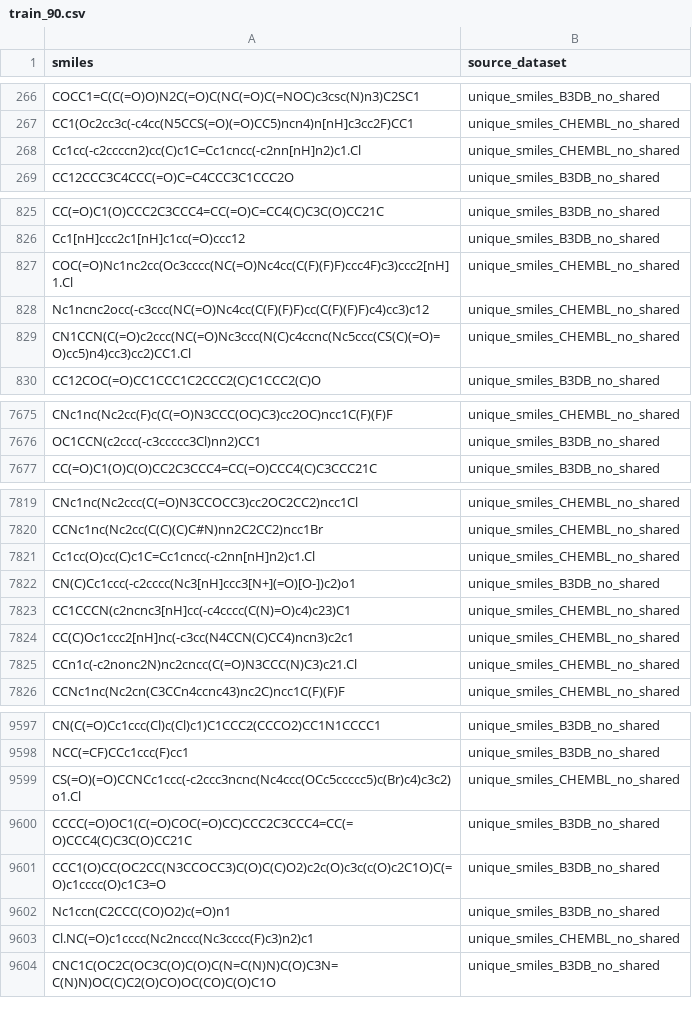
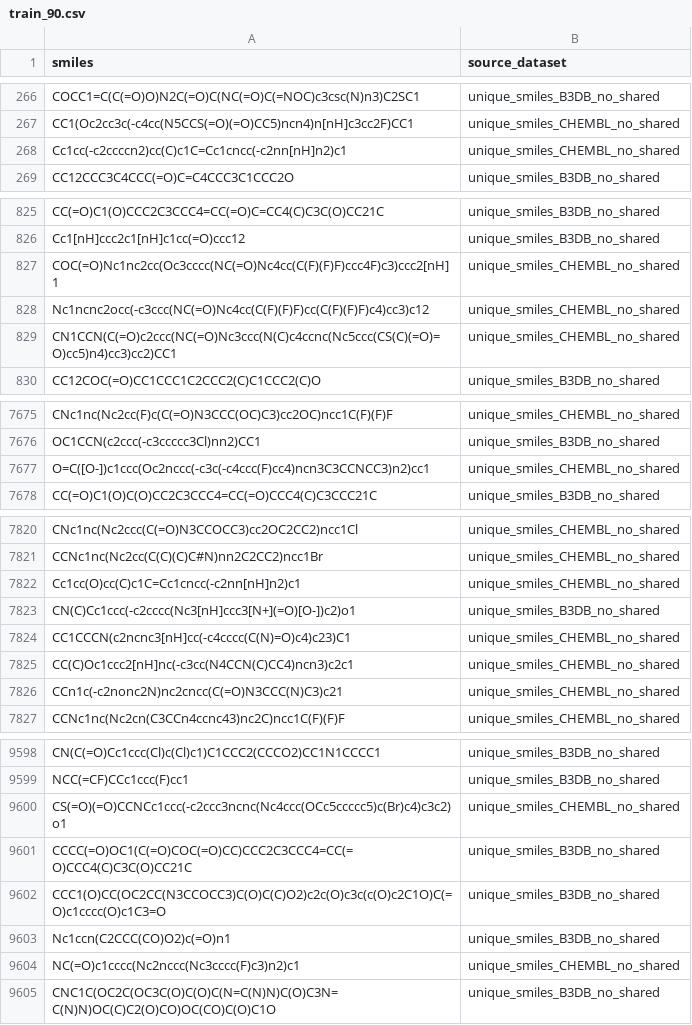
Before and after one commit to ssueron/jmm_cns, a CSV file: data/train_90.csv, drawn as a sheet; only a part is shown, gaps mark what is left out; the diff covers the shown part only.

```diff
--- a/data/train_90.csv
+++ b/data/train_90.csv
@@ -267,3 +267,3 @@ COCC1=C(C(=O)O)N2C(=O)C(NC(=O)C(=NOC)c3csc(N)n3)C2SC1,unique_smiles_B3DB_no_shar
 CC1(Oc2cc3c(-c4cc(N5CCS(=O)(=O)CC5)ncn4)n[nH]c3cc2F)CC1,unique_smiles_CHEMBL_no_shared
-Cc1cc(-c2ccccn2)cc(C)c1C=Cc1cncc(-c2nn[nH]n2)c1.Cl,unique_smiles_CHEMBL_no_shared
+Cc1cc(-c2ccccn2)cc(C)c1C=Cc1cncc(-c2nn[nH]n2)c1,unique_smiles_CHEMBL_no_shared
 CC12CCC3C4CCC(=O)C=C4CCC3C1CCC2O,unique_smiles_B3DB_no_shared
@@ -826,5 +826,5 @@ CC(=O)C1(O)CCC2C3CCC4=CC(=O)C=CC4(C)C3C(O)CC21C,unique_smiles_B3DB_no_shared
 Cc1[nH]ccc2c1[nH]c1cc(=O)ccc12,unique_smiles_B3DB_no_shared
-COC(=O)Nc1nc2cc(Oc3cccc(NC(=O)Nc4cc(C(F)(F)F)ccc4F)c3)ccc2[nH]1.Cl,unique_smiles_CHEMBL_no_shared
+COC(=O)Nc1nc2cc(Oc3cccc(NC(=O)Nc4cc(C(F)(F)F)ccc4F)c3)ccc2[nH]1,unique_smiles_CHEMBL_no_shared
 Nc1ncnc2occ(-c3ccc(NC(=O)Nc4cc(C(F)(F)F)cc(C(F)(F)F)c4)cc3)c12,unique_smiles_CHEMBL_no_shared
-CN1CCN(C(=O)c2ccc(NC(=O)Nc3ccc(N(C)c4ccnc(Nc5ccc(CS(C)(=O)=O)cc5)n4)cc3)cc2)CC1.Cl,unique_smiles_CHEMBL_no_shared
+CN1CCN(C(=O)c2ccc(NC(=O)Nc3ccc(N(C)c4ccnc(Nc5ccc(CS(C)(=O)=O)cc5)n4)cc3)cc2)CC1,unique_smiles_CHEMBL_no_shared
 CC12COC(=O)CC1CCC1C2CCC2(C)C1CCC2(C)O,unique_smiles_B3DB_no_shared
@@ -7676,2 +7676,3 @@ CNc1nc(Nc2cc(F)c(C(=O)N3CCC(OC)C3)cc2OC)ncc1C(F)(F)F,unique_smiles_CHEMBL_no_sha
 OC1CCN(c2ccc(-c3ccccc3Cl)nn2)CC1,unique_smiles_B3DB_no_shared
+O=C([O-])c1ccc(Oc2nccc(-c3c(-c4ccc(F)cc4)ncn3C3CCNCC3)n2)cc1,unique_smiles_CHEMBL_no_shared
 CC(=O)C1(O)C(O)CC2C3CCC4=CC(=O)CCC4(C)C3CCC21C,unique_smiles_B3DB_no_shared
@@ -7820,3 +7821,3 @@ CNc1nc(Nc2ccc(C(=O)N3CCOCC3)cc2OC2CC2)ncc1Cl,unique_smiles_CHEMBL_no_shared
 CCNc1nc(Nc2cc(C(C)(C)C#N)nn2C2CC2)ncc1Br,unique_smiles_CHEMBL_no_shared
-Cc1cc(O)cc(C)c1C=Cc1cncc(-c2nn[nH]n2)c1.Cl,unique_smiles_CHEMBL_no_shared
+Cc1cc(O)cc(C)c1C=Cc1cncc(-c2nn[nH]n2)c1,unique_smiles_CHEMBL_no_shared
 CN(C)Cc1ccc(-c2cccc(Nc3[nH]ccc3[N+](=O)[O-])c2)o1,unique_smiles_B3DB_no_shared
@@ -7824,3 +7825,3 @@ CC1CCCN(c2ncnc3[nH]cc(-c4cccc(C(N)=O)c4)c23)C1,unique_smiles_CHEMBL_no_shared
 CC(C)Oc1ccc2[nH]nc(-c3cc(N4CCN(C)CC4)ncn3)c2c1,unique_smiles_CHEMBL_no_shared
-CCn1c(-c2nonc2N)nc2cncc(C(=O)N3CCC(N)C3)c21.Cl,unique_smiles_CHEMBL_no_shared
+CCn1c(-c2nonc2N)nc2cncc(C(=O)N3CCC(N)C3)c21,unique_smiles_CHEMBL_no_shared
 CCNc1nc(Nc2cn(C3CCn4ccnc43)nc2C)ncc1C(F)(F)F,unique_smiles_CHEMBL_no_shared
@@ -9598,3 +9599,3 @@ CN(C(=O)Cc1ccc(Cl)c(Cl)c1)C1CCC2(CCCO2)CC1N1CCCC1,unique_smiles_B3DB_no_shared
 NCC(=CF)CCc1ccc(F)cc1,unique_smiles_B3DB_no_shared
-CS(=O)(=O)CCNCc1ccc(-c2ccc3ncnc(Nc4ccc(OCc5ccccc5)c(Br)c4)c3c2)o1.Cl,unique_smiles_CHEMBL_no_shared
+CS(=O)(=O)CCNCc1ccc(-c2ccc3ncnc(Nc4ccc(OCc5ccccc5)c(Br)c4)c3c2)o1,unique_smiles_CHEMBL_no_shared
 CCCC(=O)OC1(C(=O)COC(=O)CC)CCC2C3CCC4=CC(=O)CCC4(C)C3C(O)CC21C,unique_smiles_B3DB_no_shared
@@ -9602,3 +9603,3 @@ CCC1(O)CC(OC2CC(N3CCOCC3)C(O)C(C)O2)c2c(O)c3c(c(O)c2C1O)C(=O)c1cccc(O)c1C3=O,uni
 Nc1ccn(C2CCC(CO)O2)c(=O)n1,unique_smiles_B3DB_no_shared
-Cl.NC(=O)c1cccc(Nc2nccc(Nc3cccc(F)c3)n2)c1,unique_smiles_CHEMBL_no_shared
+NC(=O)c1cccc(Nc2nccc(Nc3cccc(F)c3)n2)c1,unique_smiles_CHEMBL_no_shared
 CNC1C(OC2C(OC3C(O)C(O)C(N=C(N)N)C(O)C3N=C(N)N)OC(C)C2(O)CO)OC(CO)C(O)C1O,unique_smiles_B3DB_no_shared
```
Also changed, not shown: 88 edited cells elsewhere in this file, data/test_10.csv, 6 other files.
